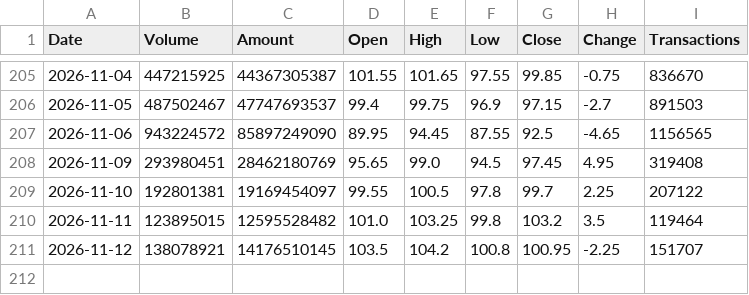
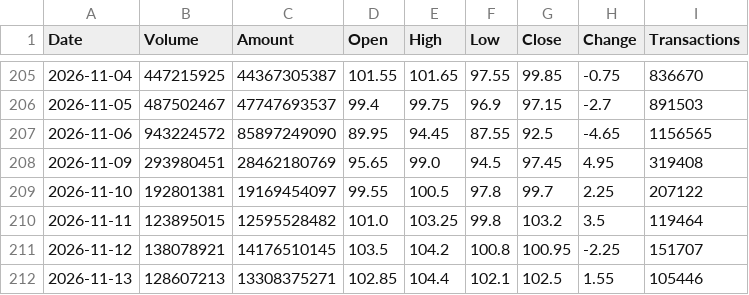
Before and after one commit to jimmychiu14/duckdb-research, a CSV file: data/0050_daily_history.csv, drawn as a sheet; only a part is shown, gaps mark what is left out; the diff names each change by its address in the sheet, - before the commit and + after, or states it on an @@ line.

```diff
--- a/data/0050_daily_history.csv
+++ b/data/0050_daily_history.csv
+row 212: 2026-11-13 | 128607213 | 13308375271 | 102.85 | 104.4 | 102.1 | 102.5 | 1.55 | 105446
```
Also changed, not shown: data/2308_daily_history.csv, data/2317_daily_history.csv, 9 other files.
